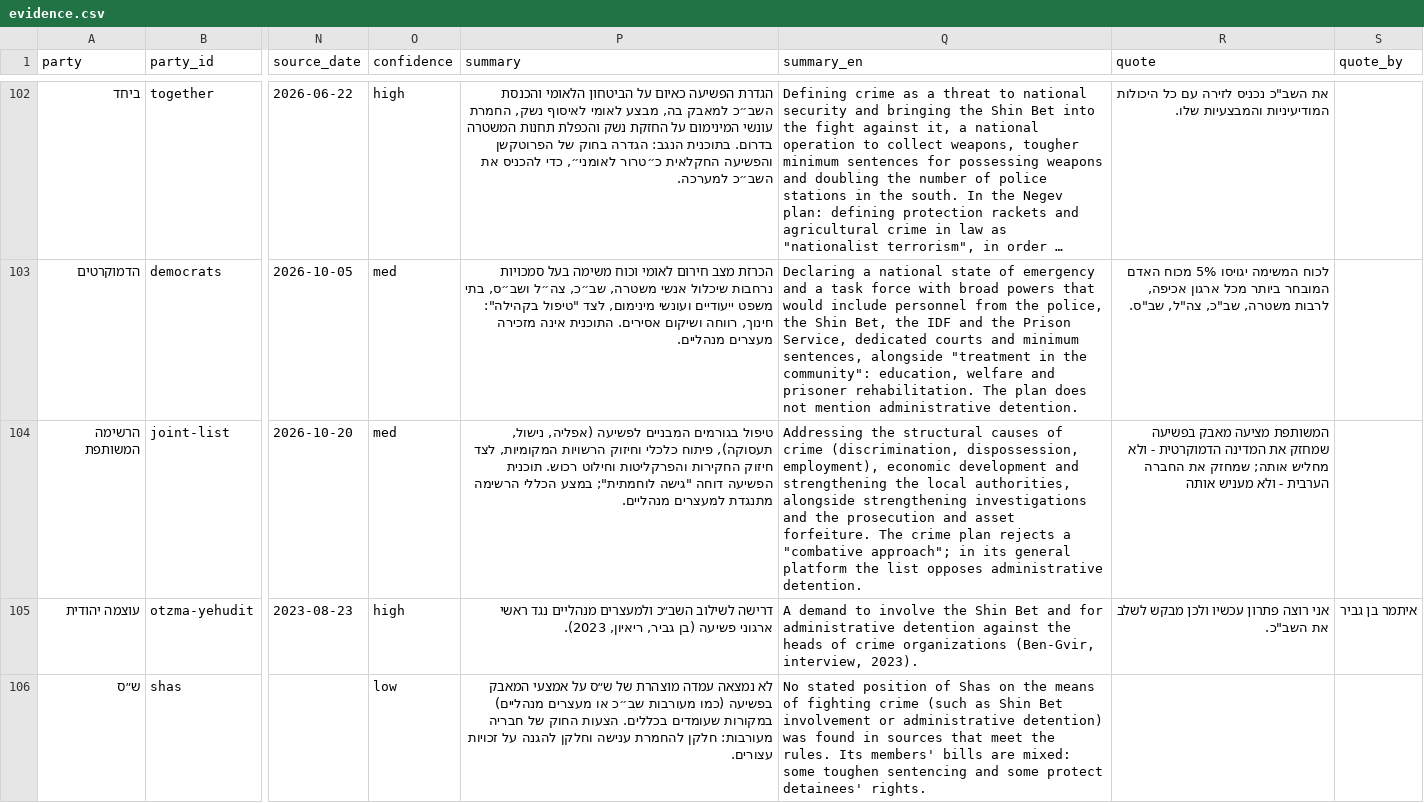
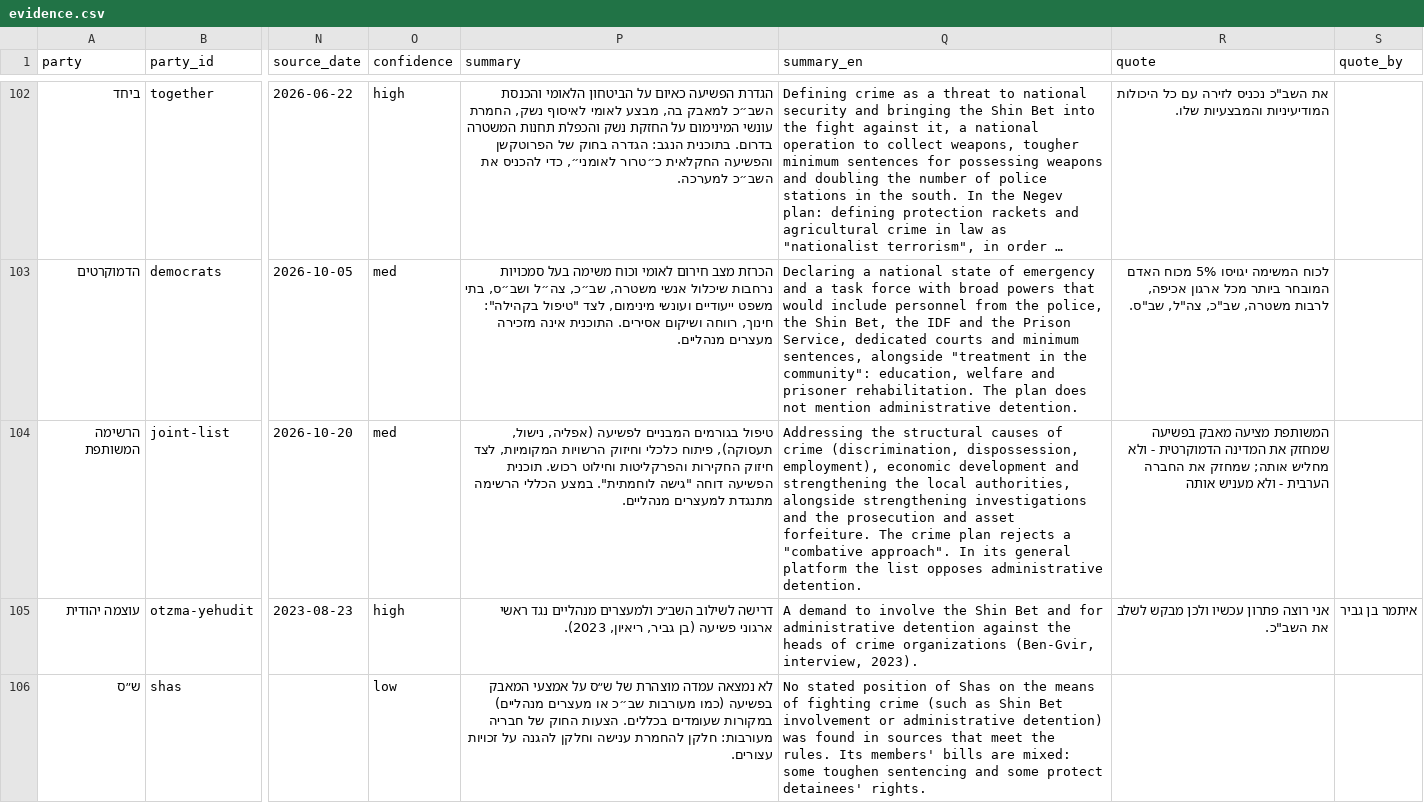
Before and after one commit to Lioo7/mi-im-mi, a CSV file: docs/research/evidence.csv, drawn as a sheet; only a part is shown, gaps mark what is left out; long unchanged cells end in …; the diff covers the shown part only; the diff names each change by its address in the sheet, - before the commit and + after, or states it on an @@ line.

```diff
--- a/docs/research/evidence.csv
+++ b/docs/research/evidence.csv
-P104 (summary): …דוחה "גישה לוחמתית"; במצע הכללי…
+P104 (summary): …דוחה "גישה לוחמתית". במצע הכללי…
-Q104 (summary_en): …a "combative approach"; in its general…
+Q104 (summary_en): …a "combative approach". In its general…
```
Also changed, not shown: 93 edited cells elsewhere in this file, 6 other files.
